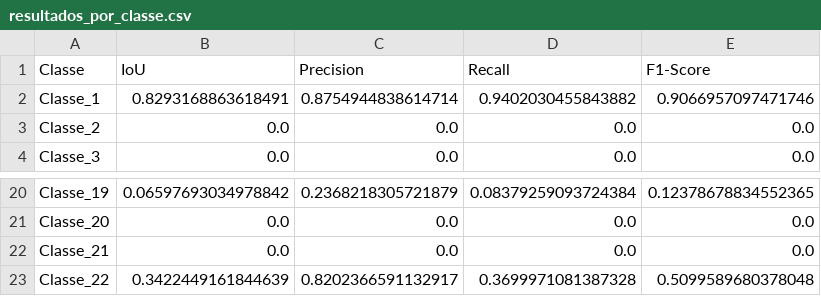
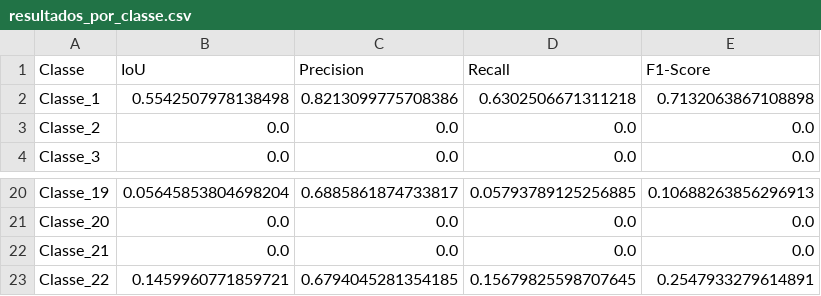
Before and after one commit to rpgouveia/pucpr_pibiti_semantic_segmentation, a CSV file: resultados_por_classe.csv, drawn as a sheet; only a part is shown, gaps mark what is left out; the diff covers the shown part only; the diff names each change by its address in the sheet, - before the commit and + after, or states it on an @@ line.

```diff
--- a/resultados_por_classe.csv
+++ b/resultados_por_classe.csv
-B2 (IoU): 0.8293168863618491
+B2 (IoU): 0.5542507978138498
-C2 (Precision): 0.8754944838614714
+C2 (Precision): 0.8213099775708386
-D2 (Recall): 0.9402030455843882
+D2 (Recall): 0.6302506671311218
-E2 (F1-Score): 0.9066957097471746
+E2 (F1-Score): 0.7132063867108898
-B20 (IoU): 0.06597693034978842
+B20 (IoU): 0.05645853804698204
-C20 (Precision): 0.2368218305721879
+C20 (Precision): 0.6885861874733817
-D20 (Recall): 0.08379259093724384
+D20 (Recall): 0.05793789125256885
-E20 (F1-Score): 0.12378678834552365
+E20 (F1-Score): 0.10688263856296913
-B23 (IoU): 0.3422449161844639
+B23 (IoU): 0.1459960771859721
-C23 (Precision): 0.8202366591132917
+C23 (Precision): 0.6794045281354185
-D23 (Recall): 0.3699971081387328
+D23 (Recall): 0.15679825598707645
-E23 (F1-Score): 0.5099589680378048
+E23 (F1-Score): 0.2547933279614891
```
Also changed, not shown: 32 edited cells elsewhere in this file, metricas_globais.csv, 3 other files.
